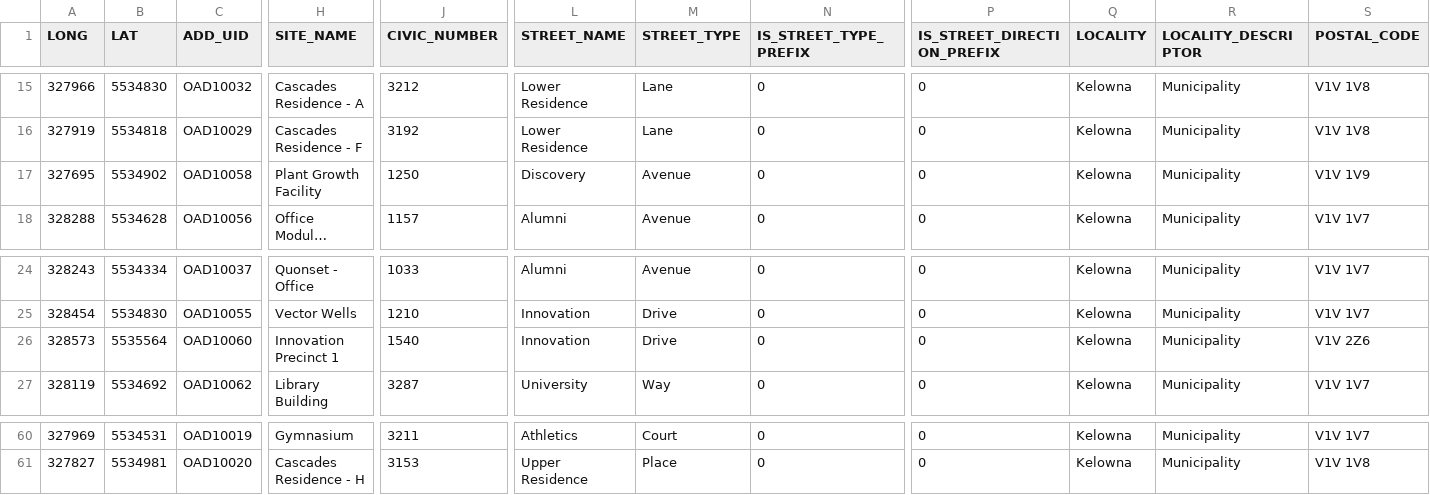
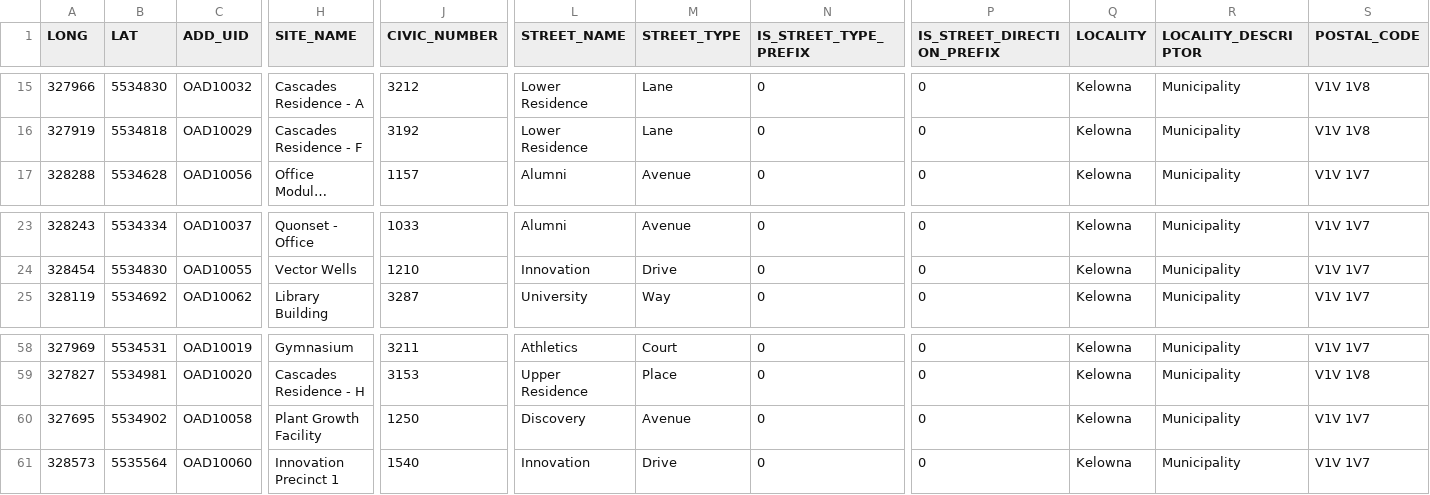
Before and after one commit to UBCGeodata/ubc-geospatial-opendata, a CSV file: ubco/locations/csv/ubco_address_full.csv, drawn as a sheet; only a part is shown, gaps mark what is left out; long unchanged cells end in …; removed rows and columns are numbered as before the commit, all else as after; rows hold the shown columns only; the diff names each change by its address in the sheet, - before the commit and + after, or states it on an @@ line.

```diff
--- a/ubco/locations/csv/ubco_address_full.csv
+++ b/ubco/locations/csv/ubco_address_full.csv
-row 17: 327695 | 5534902 | OAD10058 | Plant Growth Facility | 1250 | Discovery | Avenue | 0 | 0 | Kelowna | Municipality | V1V 1V9
-row 26: 328573 | 5535564 | OAD10060 | Innovation Precinct 1 | 1540 | Innovation | Drive | 0 | 0 | Kelowna | Municipality | V1V 2Z6
+row 60: 327695 | 5534902 | OAD10058 | Plant Growth Facility | 1250 | Discovery | Avenue | 0 | 0 | Kelowna | Municipality | V1V 1V7
+row 61: 328573 | 5535564 | OAD10060 | Innovation Precinct 1 | 1540 | Innovation | Drive | 0 | 0 | Kelowna | Municipality | V1V 1V7
```
Also changed, not shown: ubco/locations/csv/ubco_address_mail.csv, ubcv/landscape/csv/ubcv_campus_trees.csv, 2 other files.
